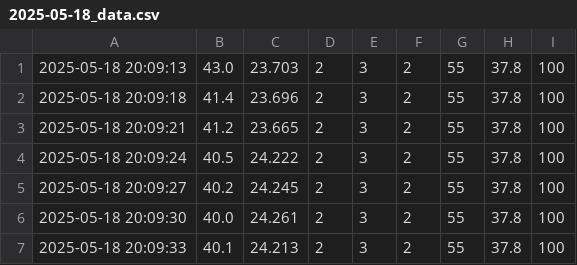
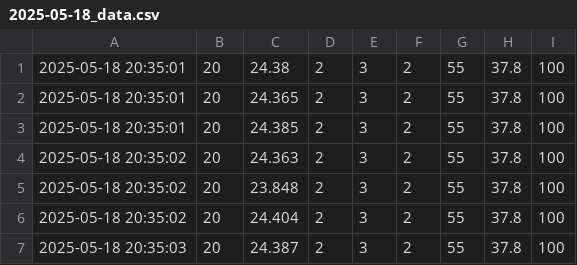
Before and after one commit to mstemmer/hatchling, a CSV file: data_output/2025-05-18_data.csv, drawn as a sheet.

```diff
--- a/data_output/2025-05-18_data.csv
+++ b/data_output/2025-05-18_data.csv
@@ -1,7 +1,7 @@
-2025-05-18 20:09:13,43.0,23.703,2,3,2,55,37.8,100
-2025-05-18 20:09:18,41.4,23.696,2,3,2,55,37.8,100
-2025-05-18 20:09:21,41.2,23.665,2,3,2,55,37.8,100
-2025-05-18 20:09:24,40.5,24.222,2,3,2,55,37.8,100
-2025-05-18 20:09:27,40.2,24.245,2,3,2,55,37.8,100
-2025-05-18 20:09:30,40.0,24.261,2,3,2,55,37.8,100
-2025-05-18 20:09:33,40.1,24.213,2,3,2,55,37.8,100
+2025-05-18 20:35:01,20,24.38,2,3,2,55,37.8,100
+2025-05-18 20:35:01,20,24.365,2,3,2,55,37.8,100
+2025-05-18 20:35:01,20,24.385,2,3,2,55,37.8,100
+2025-05-18 20:35:02,20,24.363,2,3,2,55,37.8,100
+2025-05-18 20:35:02,20,23.848,2,3,2,55,37.8,100
+2025-05-18 20:35:02,20,24.404,2,3,2,55,37.8,100
+2025-05-18 20:35:03,20,24.387,2,3,2,55,37.8,100
```
Also changed, not shown: 3 other files.
